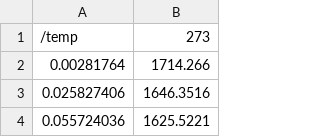
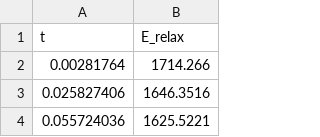
Before and after one commit to NREL/pyvisco, a CSV file: examples/time_user_master.csv (was examples/time/user/master/ANSYS_input.csv), drawn as a sheet; only a part is shown.

```diff
--- a/examples/time/user/master/ANSYS_input.csv
+++ b/examples/time_user_master.csv
@@ -1,2 +1,2 @@
-/temp,273
+t,E_relax
 0.00281764,1714.266
```
Also changed, not shown: 45 other files.
